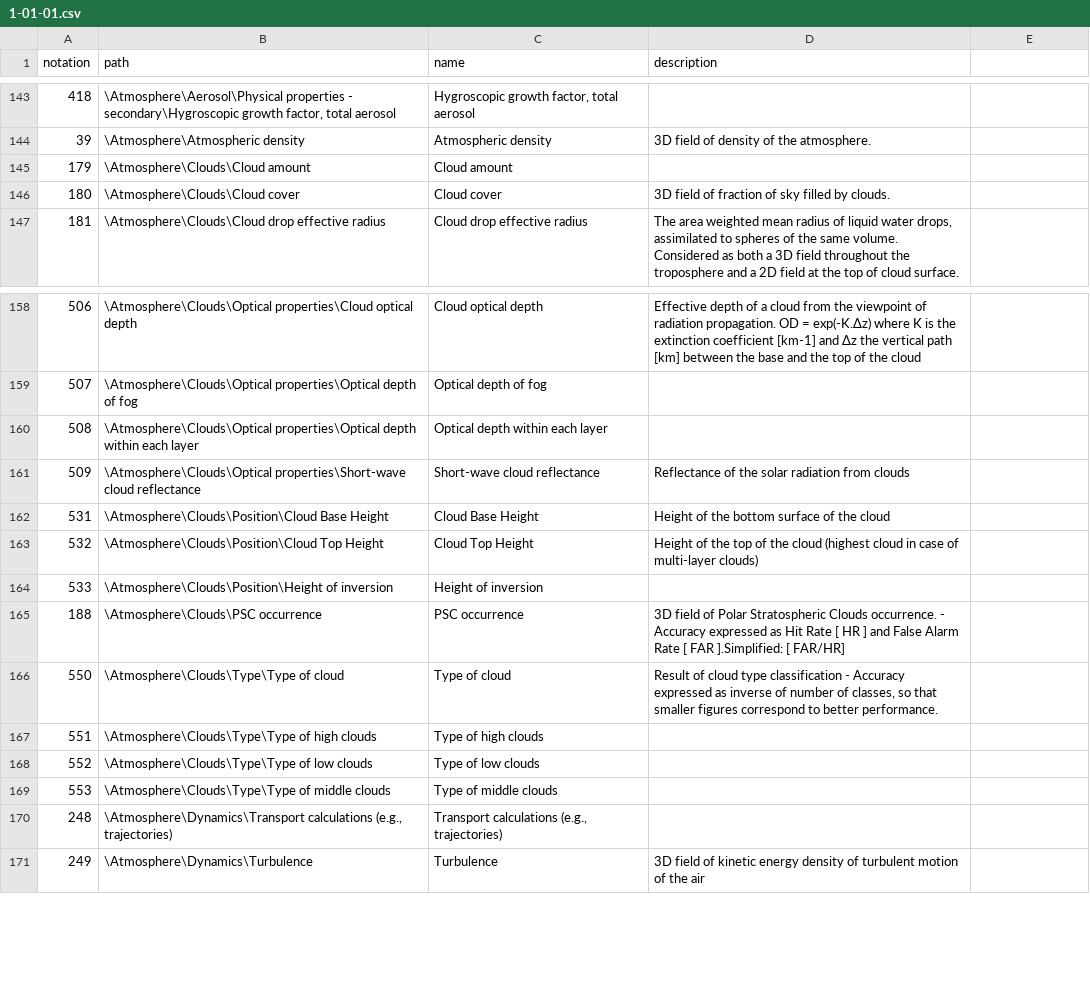
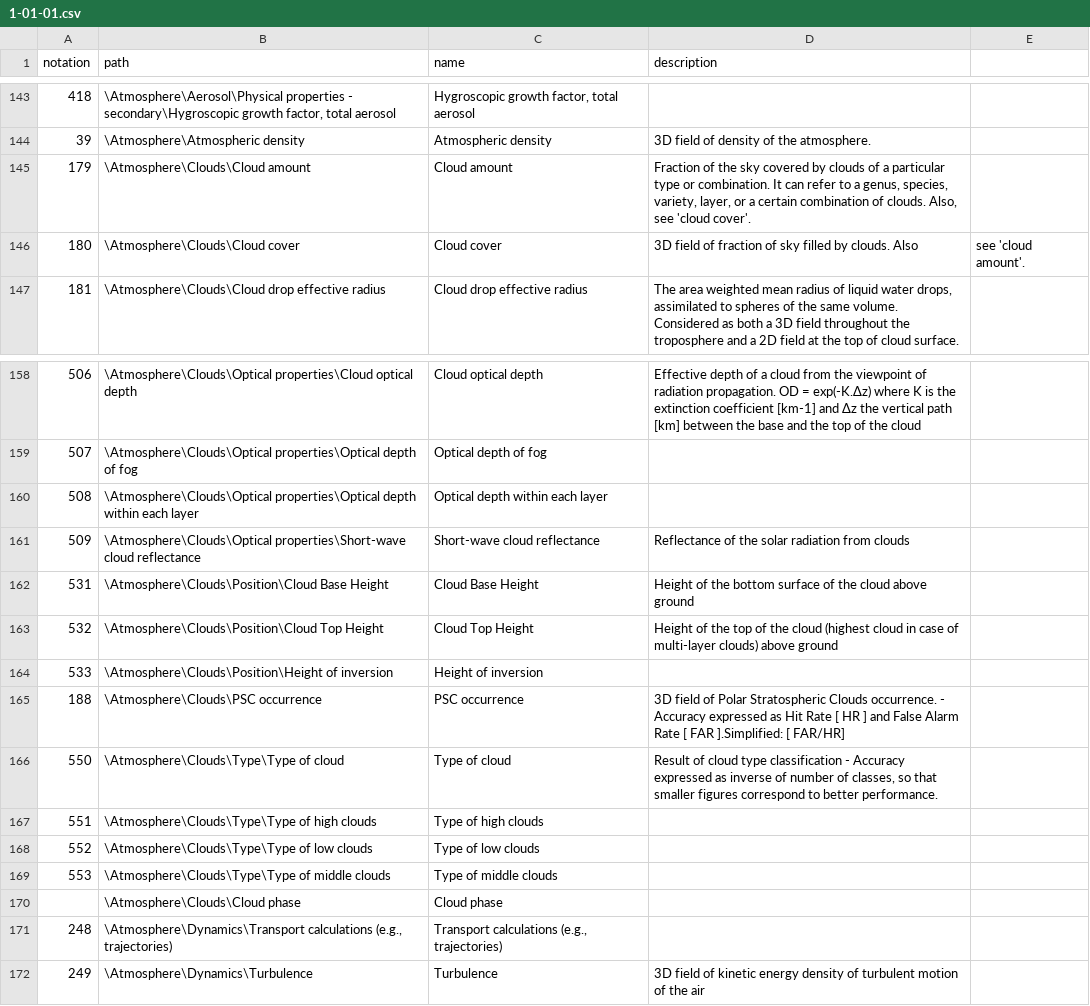
Before and after one commit to wmo-im/wmds, a CSV file: tables_en/1-01-01.csv, drawn as a sheet; only a part is shown, gaps mark what is left out.

Commit message:
Update 1-01-01.csv

```diff
--- a/tables_en/1-01-01.csv
+++ b/tables_en/1-01-01.csv
@@ -144,4 +144,4 @@ notation,path,name,description
 39,\Atmosphere\Atmospheric density,Atmospheric density,3D field of density of the atmosphere.
-179,\Atmosphere\Clouds\Cloud amount,Cloud amount,
-180,\Atmosphere\Clouds\Cloud cover,Cloud cover,3D field of fraction of sky filled by clouds.
+179,\Atmosphere\Clouds\Cloud amount,Cloud amount,"Fraction of the sky covered by clouds of a particular type or combination. It can refer to a genus, species, variety, layer, or a certain combination of clouds. Also, see 'cloud cover'."
+180,\Atmosphere\Clouds\Cloud cover,Cloud cover,3D field of fraction of sky filled by clouds. Also, see 'cloud amount'.
 181,\Atmosphere\Clouds\Cloud drop effective radius,Cloud drop effective radius,"The area weighted mean radius of liquid water drops, assimilated to spheres of the same volume. Considered as both a 3D field throughout the troposphere and a 2D field at the top of cloud surface."
@@ -161,4 +161,4 @@ notation,path,name,description
 509,\Atmosphere\Clouds\Optical properties\Short-wave cloud reflectance,Short-wave cloud reflectance,Reflectance of the solar radiation from clouds
-531,\Atmosphere\Clouds\Position\Cloud Base Height,Cloud Base Height,Height of the bottom surface of the cloud
-532,\Atmosphere\Clouds\Position\Cloud Top Height,Cloud Top Height,Height of the top of the cloud (highest cloud in case of multi-layer clouds)
+531,\Atmosphere\Clouds\Position\Cloud Base Height,Cloud Base Height,Height of the bottom surface of the cloud above ground
+532,\Atmosphere\Clouds\Position\Cloud Top Height,Cloud Top Height,Height of the top of the cloud (highest cloud in case of multi-layer clouds) above ground
 533,\Atmosphere\Clouds\Position\Height of inversion,Height of inversion,
@@ -169,2 +169,3 @@ notation,path,name,description
 553,\Atmosphere\Clouds\Type\Type of middle clouds,Type of middle clouds,
+,\Atmosphere\Clouds\Cloud phase, Cloud phase,
 248,"\Atmosphere\Dynamics\Transport calculations (e.g., trajectories)","Transport calculations (e.g., trajectories)",
```
